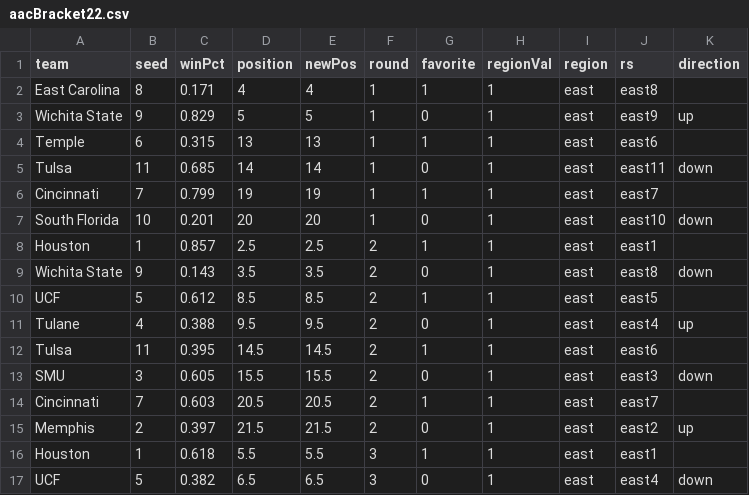
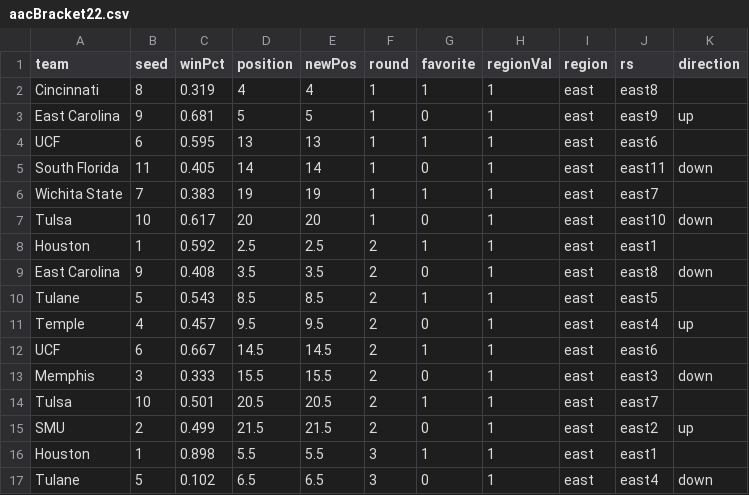
Before and after one commit to gcdean38/maneater, a CSV file: aacBracket22.csv, drawn as a sheet; only a part is shown; the diff covers the shown part only.

Commit message:
AAC 3/8

```diff
--- a/aacBracket22.csv
+++ b/aacBracket22.csv
@@ -1,17 +1,17 @@
 team,seed,winPct,position,newPos,round,favorite,regionVal,region,rs,direction
-East Carolina,8,0.171,4,4,1,1,1,east,east8,
-Wichita State,9,0.829,5,5,1,0,1,east,east9,up
-Temple,6,0.315,13,13,1,1,1,east,east6,
-Tulsa,11,0.685,14,14,1,0,1,east,east11,down
-Cincinnati,7,0.799,19,19,1,1,1,east,east7,
-South Florida,10,0.201,20,20,1,0,1,east,east10,down
-Houston,1,0.857,2.5,2.5,2,1,1,east,east1,
-Wichita State,9,0.143,3.5,3.5,2,0,1,east,east8,down
-UCF,5,0.612,8.5,8.5,2,1,1,east,east5,
-Tulane,4,0.388,9.5,9.5,2,0,1,east,east4,up
-Tulsa,11,0.395,14.5,14.5,2,1,1,east,east6,
-SMU,3,0.605,15.5,15.5,2,0,1,east,east3,down
-Cincinnati,7,0.603,20.5,20.5,2,1,1,east,east7,
-Memphis,2,0.397,21.5,21.5,2,0,1,east,east2,up
-Houston,1,0.618,5.5,5.5,3,1,1,east,east1,
-UCF,5,0.382,6.5,6.5,3,0,1,east,east4,down
+Cincinnati,8,0.319,4,4,1,1,1,east,east8,
+East Carolina,9,0.681,5,5,1,0,1,east,east9,up
+UCF,6,0.595,13,13,1,1,1,east,east6,
+South Florida,11,0.405,14,14,1,0,1,east,east11,down
+Wichita State,7,0.383,19,19,1,1,1,east,east7,
+Tulsa,10,0.617,20,20,1,0,1,east,east10,down
+Houston,1,0.592,2.5,2.5,2,1,1,east,east1,
+East Carolina,9,0.408,3.5,3.5,2,0,1,east,east8,down
+Tulane,5,0.543,8.5,8.5,2,1,1,east,east5,
+Temple,4,0.457,9.5,9.5,2,0,1,east,east4,up
+UCF,6,0.667,14.5,14.5,2,1,1,east,east6,
+Memphis,3,0.333,15.5,15.5,2,0,1,east,east3,down
+Tulsa,10,0.501,20.5,20.5,2,1,1,east,east7,
+SMU,2,0.499,21.5,21.5,2,0,1,east,east2,up
+Houston,1,0.898,5.5,5.5,3,1,1,east,east1,
+Tulane,5,0.102,6.5,6.5,3,0,1,east,east4,down
```
Also changed, not shown: 10 edited cells elsewhere in this file.
